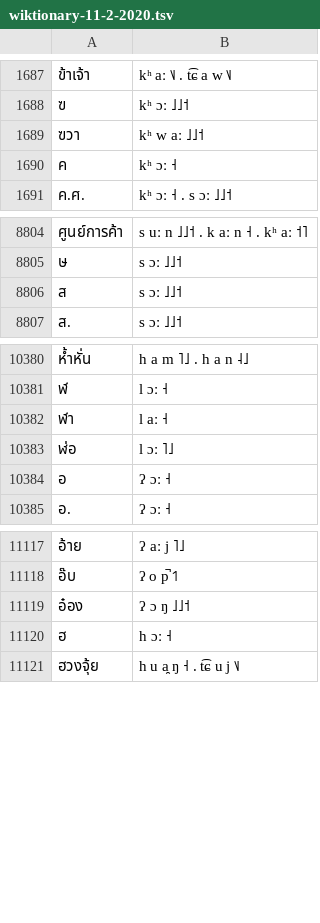
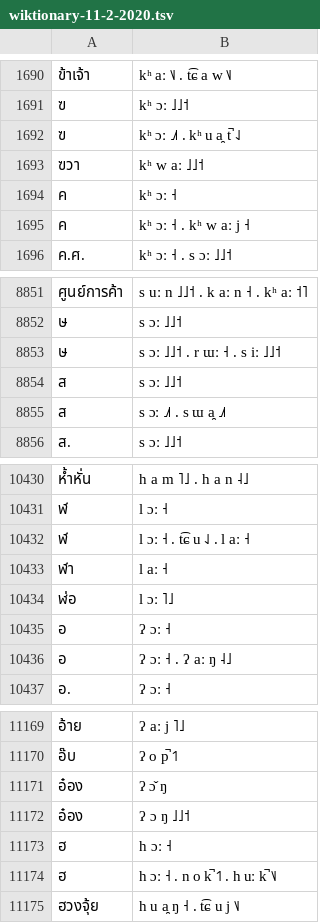
Before and after one commit to PyThaiNLP/lexicon-thai, a TSV file: G2P/wiktionary-11-2-2020.tsv, drawn as a sheet; only a part is shown, gaps mark what is left out; the diff covers the shown part only.

```diff
--- a/G2P/wiktionary-11-2-2020.tsv
+++ b/G2P/wiktionary-11-2-2020.tsv
@@ -1688,4 +1691,6 @@
 ฃ	kʰ ɔː ˩˩˦
+ฃ	kʰ ɔː ˩˩˦ . kʰ u a̯ t̚ ˨˩
 ฃวา	kʰ w aː ˩˩˦
 ค	kʰ ɔː ˧
+ค	kʰ ɔː ˧ . kʰ w aː j ˧
 ค.ศ.	kʰ ɔː ˧ . s ɔː ˩˩˦
@@ -8805,3 +8852,5 @@
 ษ	s ɔː ˩˩˦
+ษ	s ɔː ˩˩˦ . r ɯː ˧ . s iː ˩˩˦
 ส	s ɔː ˩˩˦
+ส	s ɔː ˩˩˦ . s ɯ a̯ ˩˩˦
 ส.	s ɔː ˩˩˦
@@ -10381,2 +10431,3 @@
 ฬ	l ɔː ˧
+ฬ	l ɔː ˧ . t͡ɕ u ˨˩ . l aː ˧
 ฬา	l aː ˧
@@ -10384,2 +10435,3 @@
 อ	ʔ ɔː ˧
+อ	ʔ ɔː ˧ . ʔ aː ŋ ˨˩
 อ.	ʔ ɔː ˧
@@ -11118,4 +11170,6 @@
 อ๊บ	ʔ o p̚ ˦˥
+อ๋อง	ʔ ɔ̌ ŋ
 อ๋อง	ʔ ɔ ŋ ˩˩˦
 ฮ	h ɔː ˧
+ฮ	h ɔː ˧ . n o k̚ ˦˥ . h uː k̚ ˥˩
 ฮวงจุ้ย	h u a̯ ŋ ˧ . t͡ɕ u j ˥˩
```
Also changed, not shown: 53 added rows and 4 edited cells elsewhere in this file.
